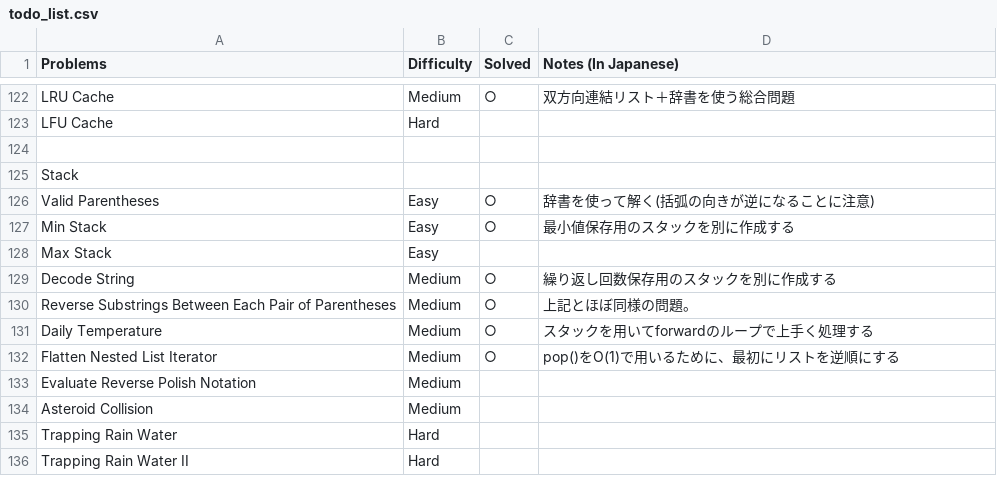
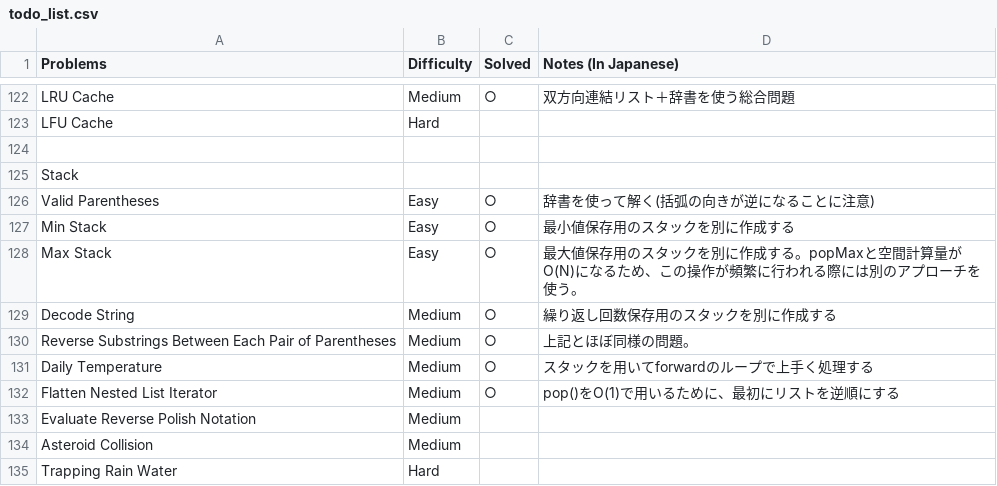
Before and after one commit to sokazaki/leetcode_solutions, a CSV file: todo_list.csv, drawn as a sheet; only a part is shown, gaps mark what is left out; the shorter side is filled out with more unchanged rows.

Commit message:
Update todo_list.csv

```diff
--- a/todo_list.csv
+++ b/todo_list.csv
@@ -127,3 +127,3 @@ Valid Parentheses,Easy,○,辞書を使って解く(括弧の向きが逆にな
 Min Stack,Easy,○,最小値保存用のスタックを別に作成する
-Max Stack,Easy,,
+Max Stack,Easy,○,最大値保存用のスタックを別に作成する。popMaxと空間計算量がO(N)になるため、この操作が頻繁に行われる際には別のアプローチを使う。
 Decode String,Medium,○,繰り返し回数保存用のスタックを別に作成する
```
